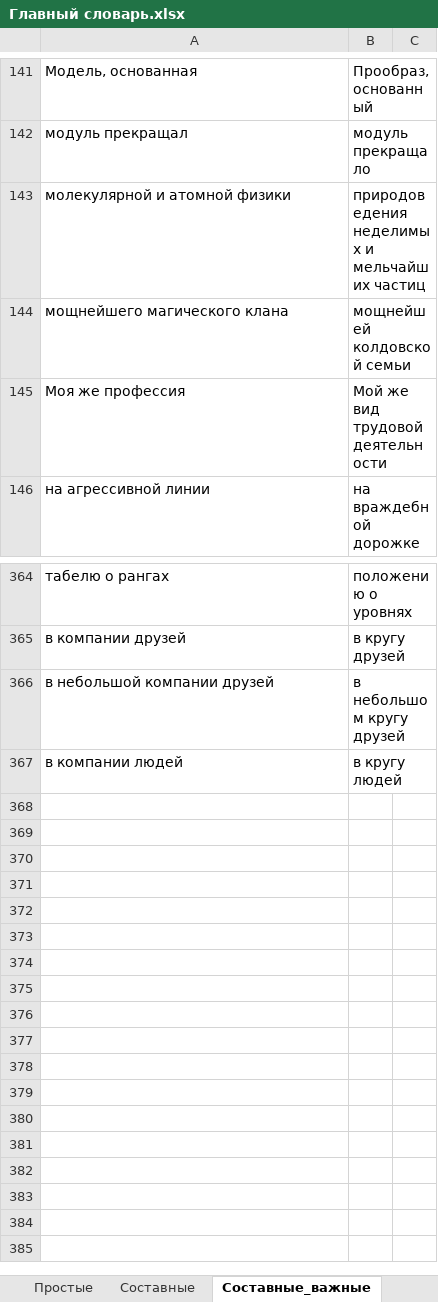
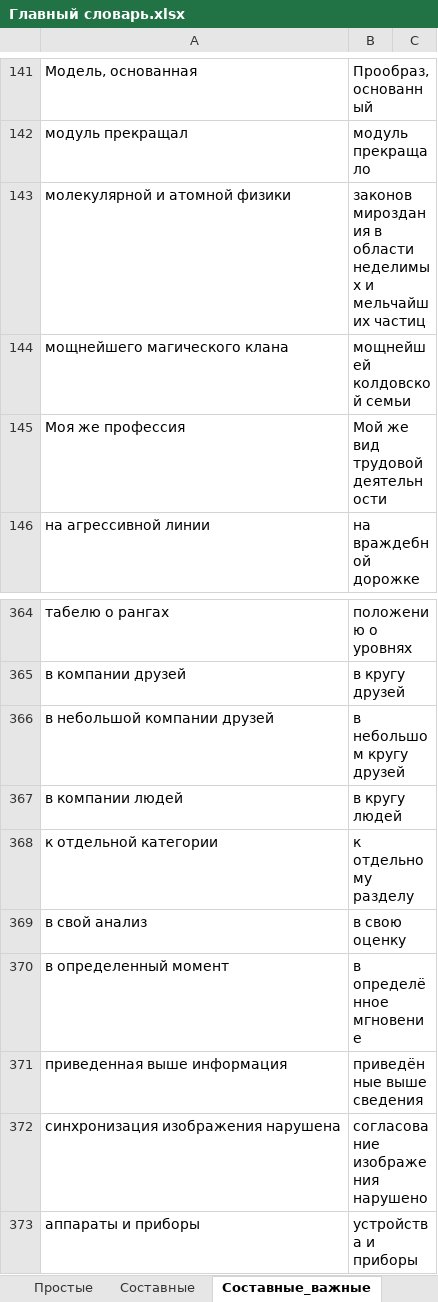
Before and after one commit to AveNRU/text_changer, an Excel workbook: словари/Главный словарь.xlsx, sheet Составные_важные, drawn as a sheet; only a part is shown, gaps mark what is left out; values as stored, in another font and other column widths than the file's, no borders; the diff names each change by its address in the sheet, - before the commit and + after, or states it on an @@ line.

```diff
--- a/словари/Главный словарь.xlsx (sheet Составные_важные)
+++ b/словари/Главный словарь.xlsx (sheet Составные_важные)
-B143: природоведения неделимых и…
+B143: законов мироздания в области неделимых и…
+row 368: к отдельной категории | к отдельному разделу
+row 369: в свой анализ | в свою оценку
+row 370: в определенный момент | в определённое мгновение
+row 371: приведенная выше информация | приведённые выше сведения
+row 372: синхронизация изображения нарушена | согласование изображения нарушено
+row 373: аппараты и приборы | устройства и приборы
```
Also changed, not shown: sheet Составные, sheet Простые, sheet Огласовки, sheet перевести, hidden cells, словари/si pi 2011.xlsx, 14 other files.
